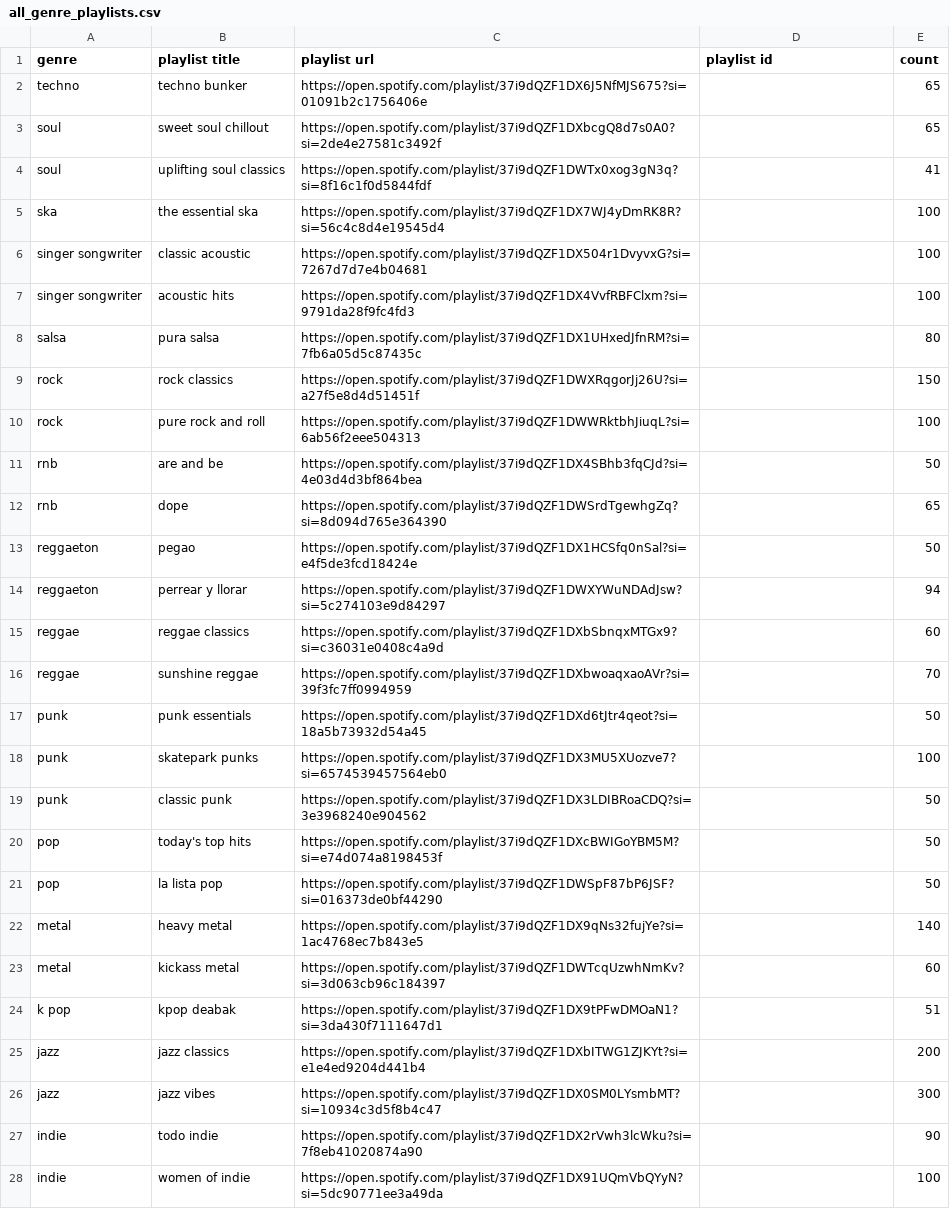
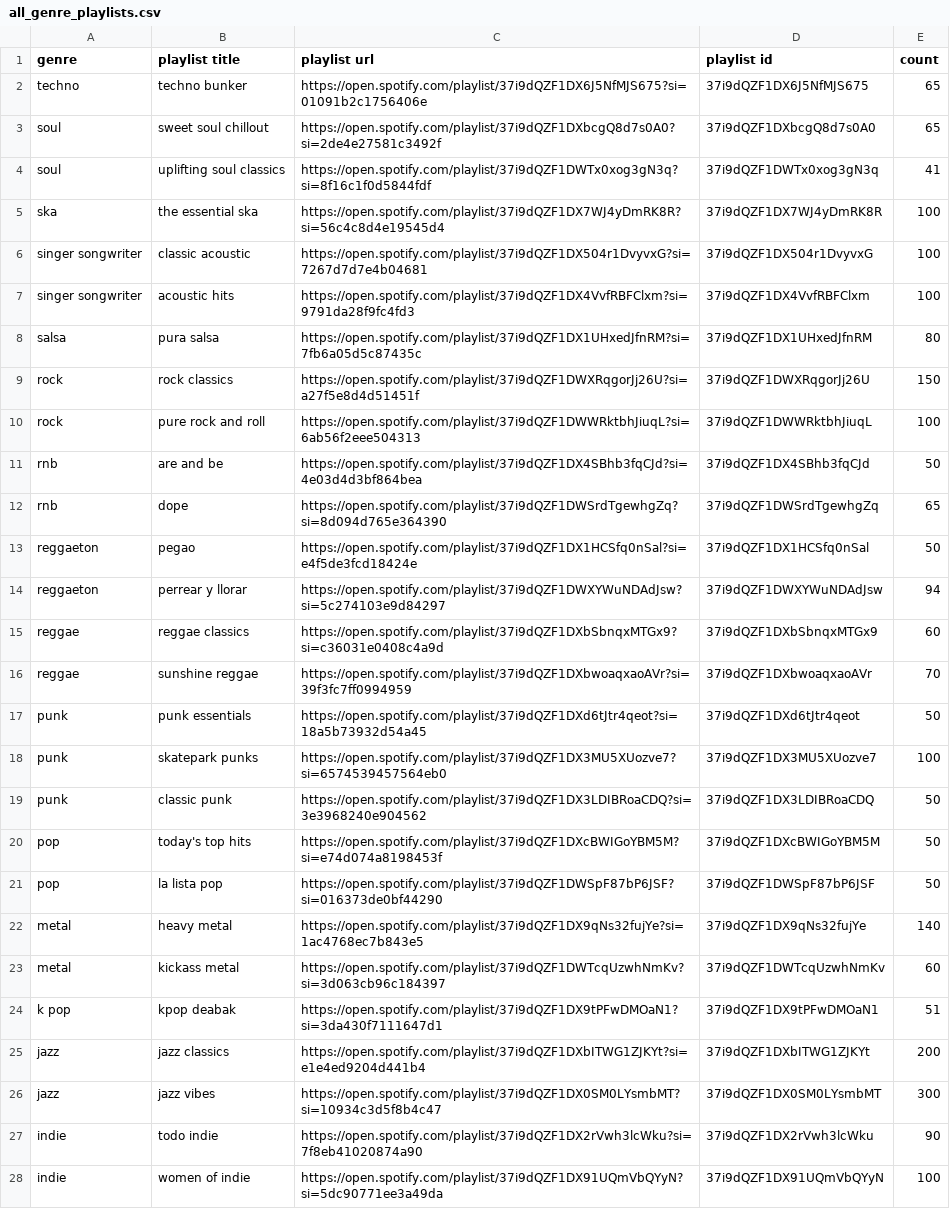
Before and after one commit to hjordanp/spotify-group-recommended-playlist, a CSV file: data/external/all_genre_playlists.csv, drawn as a sheet; only a part is shown; the diff covers the shown part only; the diff names each change by its address in the sheet, - before the commit and + after, or states it on an @@ line.

```diff
--- a/data/external/all_genre_playlists.csv
+++ b/data/external/all_genre_playlists.csv
-D2 (playlist id): (empty)
+D2 (playlist id): 37i9dQZF1DX6J5NfMJS675
-D3 (playlist id): (empty)
+D3 (playlist id): 37i9dQZF1DXbcgQ8d7s0A0
-D4 (playlist id): (empty)
+D4 (playlist id): 37i9dQZF1DWTx0xog3gN3q
-D5 (playlist id): (empty)
+D5 (playlist id): 37i9dQZF1DX7WJ4yDmRK8R
-D6 (playlist id): (empty)
+D6 (playlist id): 37i9dQZF1DX504r1DvyvxG
-D7 (playlist id): (empty)
+D7 (playlist id): 37i9dQZF1DX4VvfRBFClxm
-D8 (playlist id): (empty)
+D8 (playlist id): 37i9dQZF1DX1UHxedJfnRM
-D9 (playlist id): (empty)
+D9 (playlist id): 37i9dQZF1DWXRqgorJj26U
-D10 (playlist id): (empty)
+D10 (playlist id): 37i9dQZF1DWWRktbhJiuqL
-D11 (playlist id): (empty)
+D11 (playlist id): 37i9dQZF1DX4SBhb3fqCJd
-D12 (playlist id): (empty)
+D12 (playlist id): 37i9dQZF1DWSrdTgewhgZq
-D13 (playlist id): (empty)
+D13 (playlist id): 37i9dQZF1DX1HCSfq0nSal
-D14 (playlist id): (empty)
+D14 (playlist id): 37i9dQZF1DWXYWuNDAdJsw
-D15 (playlist id): (empty)
+D15 (playlist id): 37i9dQZF1DXbSbnqxMTGx9
-D16 (playlist id): (empty)
+D16 (playlist id): 37i9dQZF1DXbwoaqxaoAVr
-D17 (playlist id): (empty)
+D17 (playlist id): 37i9dQZF1DXd6tJtr4qeot
-D18 (playlist id): (empty)
+D18 (playlist id): 37i9dQZF1DX3MU5XUozve7
-D19 (playlist id): (empty)
+D19 (playlist id): 37i9dQZF1DX3LDIBRoaCDQ
-D20 (playlist id): (empty)
+D20 (playlist id): 37i9dQZF1DXcBWIGoYBM5M
-D21 (playlist id): (empty)
+D21 (playlist id): 37i9dQZF1DWSpF87bP6JSF
-D22 (playlist id): (empty)
+D22 (playlist id): 37i9dQZF1DX9qNs32fujYe
-D23 (playlist id): (empty)
+D23 (playlist id): 37i9dQZF1DWTcqUzwhNmKv
-D24 (playlist id): (empty)
+D24 (playlist id): 37i9dQZF1DX9tPFwDMOaN1
-D25 (playlist id): (empty)
+D25 (playlist id): 37i9dQZF1DXbITWG1ZJKYt
-D26 (playlist id): (empty)
+D26 (playlist id): 37i9dQZF1DX0SM0LYsmbMT
-D27 (playlist id): (empty)
+D27 (playlist id): 37i9dQZF1DX2rVwh3lcWku
-D28 (playlist id): (empty)
+D28 (playlist id): 37i9dQZF1DX91UQmVbQYyN
```
Also changed, not shown: 21 edited cells elsewhere in this file, 2 other files.
